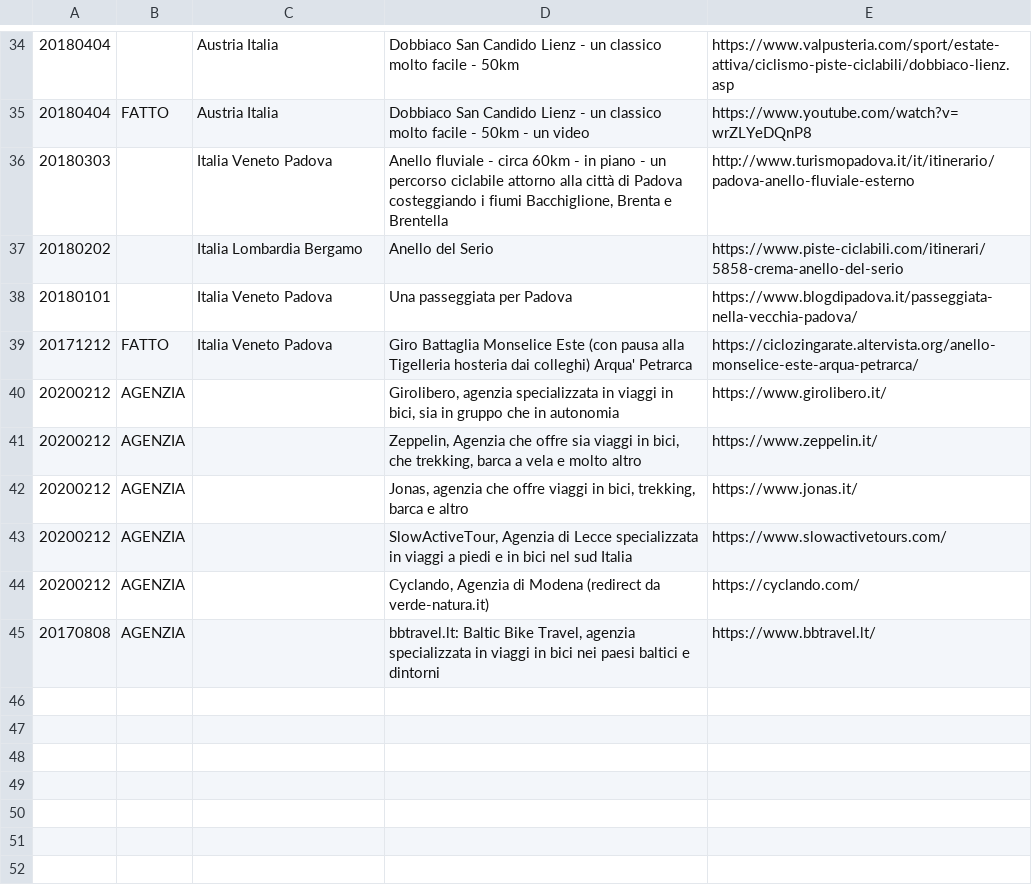
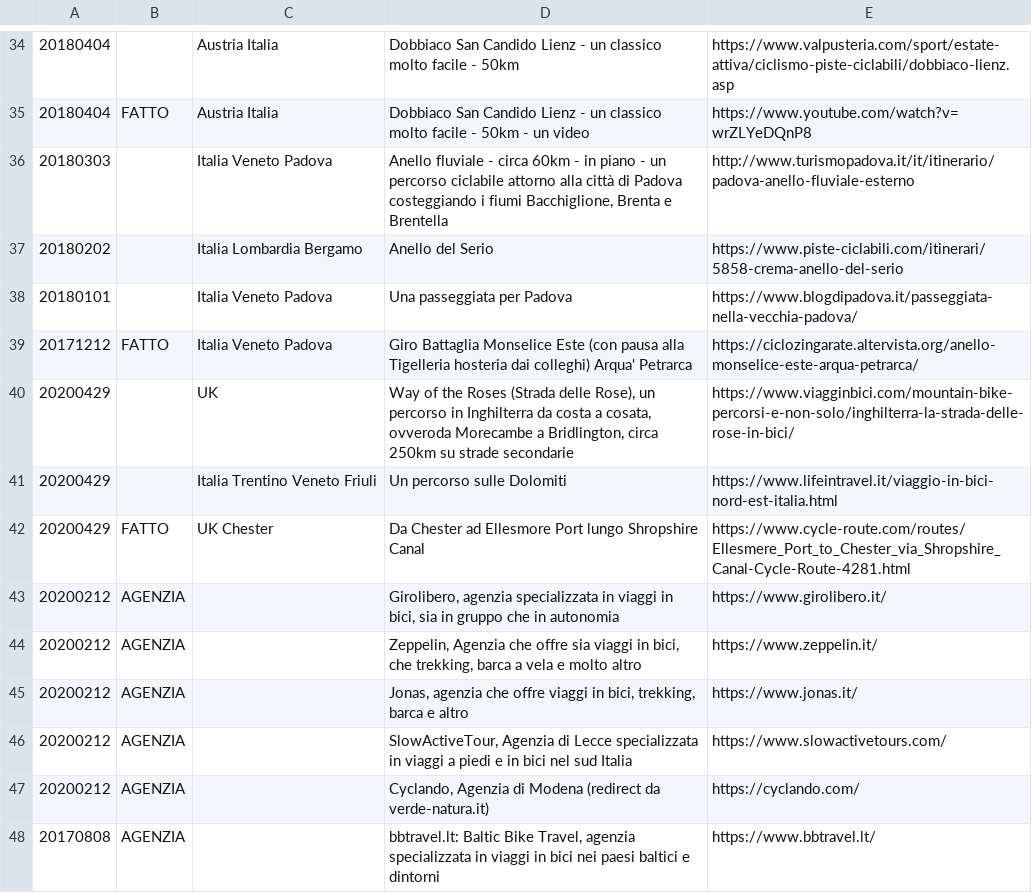
Before and after one commit to giammy/giammy.github.io, a CSV file: ciclozingarate/bici.csv, drawn as a sheet; only a part is shown, gaps mark what is left out; the diff names each change by its address in the sheet, - before the commit and + after, or states it on an @@ line.

Commit message:
...

```diff
--- a/ciclozingarate/bici.csv
+++ b/ciclozingarate/bici.csv
+row 40: 20200429 |  | UK | Way of the Roses (Strada delle Rose), un percorso in Inghilterra da costa a cosata, ovveroda Morecambe a Bridlington, circa 250km su strade secondarie | https://www.viagginbici.com/mountain-bike-percorsi-e-non-solo/inghilterra-la-strada-delle-rose-in-bici/
+row 41: 20200429 |  | Italia Trentino Veneto Friuli | Un percorso sulle Dolomiti | https://www.lifeintravel.it/viaggio-in-bici-nord-est-italia.html
+row 42: 20200429 | FATTO | UK Chester | Da Chester ad Ellesmore Port lungo Shropshire Canal | https://www.cycle-route.com/routes/Ellesmere_Port_to_Chester_via_Shropshire_Canal-Cycle-Route-4281.html
```
